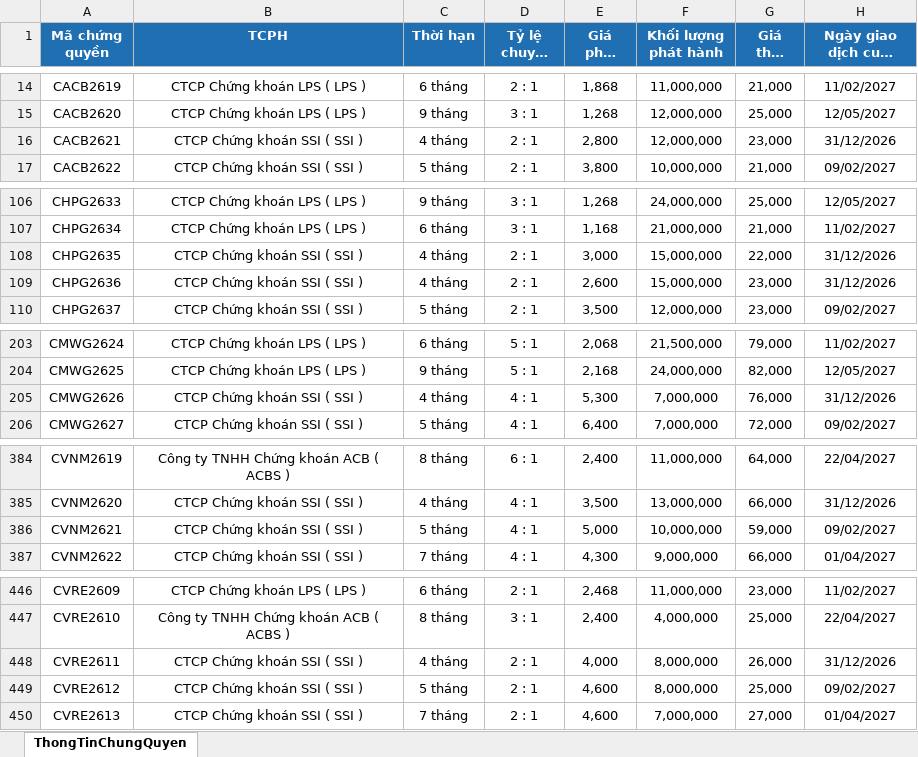
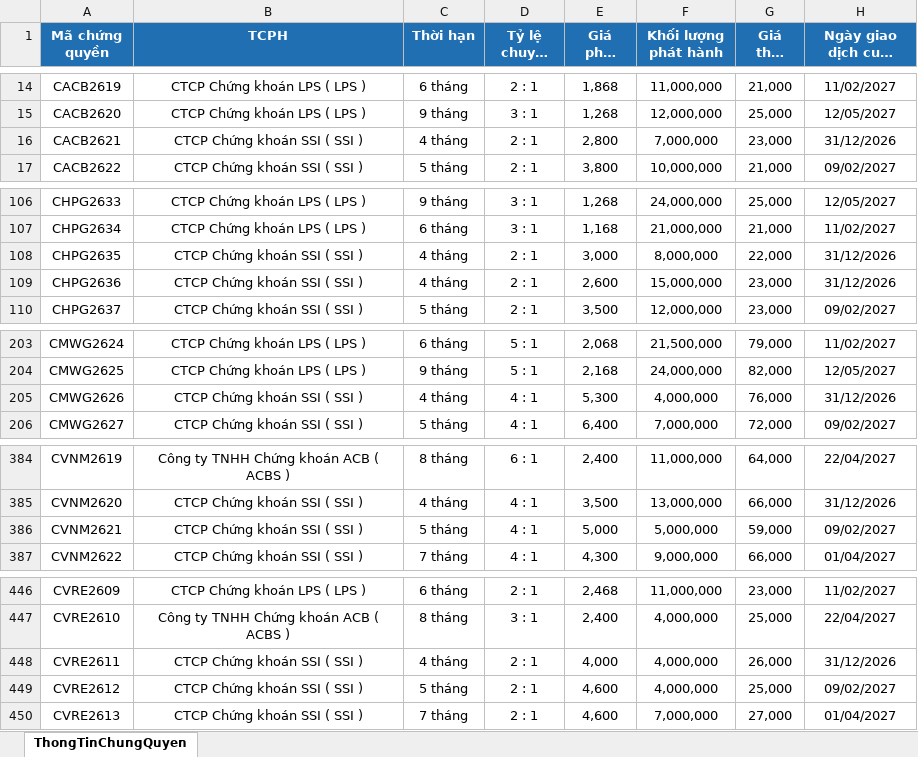
Before and after one commit to FTU-kudo/Vietstock_CW_bot, an Excel workbook: docs/downloads/ThongTinChungQuyen_latest.xlsx, sheet ThongTinChungQuyen, drawn as a sheet; only a part is shown, gaps mark what is left out; long unchanged cells end in …; values as stored, in another font and other column widths than the file's, no borders; the diff names each change by its address in the sheet, - before the commit and + after, or states it on an @@ line.

```diff
--- a/docs/downloads/ThongTinChungQuyen_latest.xlsx (sheet ThongTinChungQuyen)
+++ b/docs/downloads/ThongTinChungQuyen_latest.xlsx (sheet ThongTinChungQuyen)
-F16 (Khối lượng phát hành): 12,000,000
+F16 (Khối lượng phát hành): 7,000,000
-F108 (Khối lượng phát hành): 15,000,000
+F108 (Khối lượng phát hành): 8,000,000
-F205 (Khối lượng phát hành): 7,000,000
+F205 (Khối lượng phát hành): 4,000,000
-F386 (Khối lượng phát hành): 10,000,000
+F386 (Khối lượng phát hành): 5,000,000
-F448:F449 (Khối lượng phát hành): 8,000,000
+F448:F449 (Khối lượng phát hành): 4,000,000
```
Also changed, not shown: docs/downloads/KetQuaGiaoDich_latest.xlsx, 2 other files.
